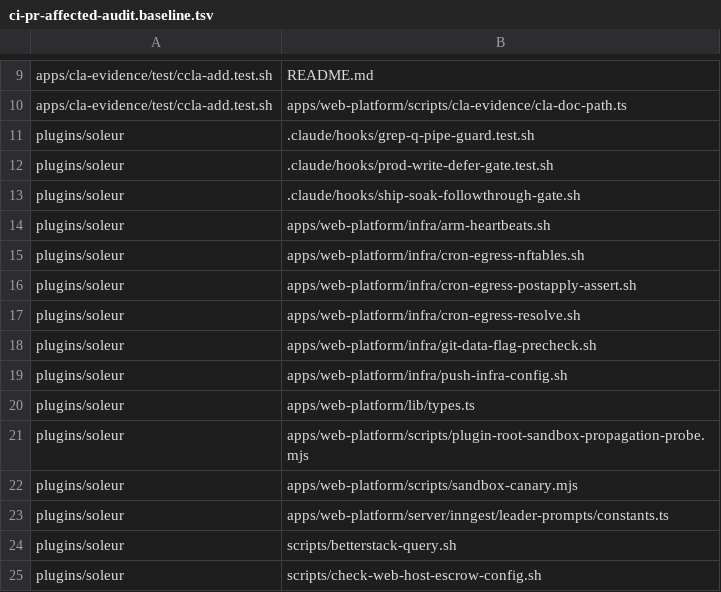
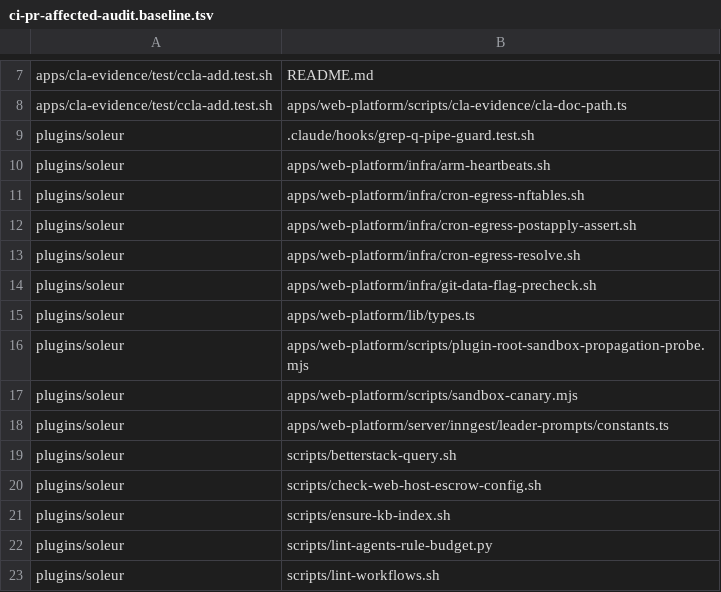
Before and after one commit to jikig-ai/soleur, a TSV file: scripts/ci-pr-affected-audit.baseline.tsv, drawn as a sheet; only a part is shown, gaps mark what is left out; the shorter side is filled out with more unchanged rows; the diff covers the shown part only; the diff names each change by its address in the sheet, - before the commit and + after, or states it on an @@ line.

```diff
--- a/scripts/ci-pr-affected-audit.baseline.tsv
+++ b/scripts/ci-pr-affected-audit.baseline.tsv
-row 12: plugins/soleur | .claude/hooks/prod-write-defer-gate.test.sh
-row 13: plugins/soleur | .claude/hooks/ship-soak-followthrough-gate.sh
-row 19: plugins/soleur | apps/web-platform/infra/push-infra-config.sh
```
Also changed, not shown: 34 removed rows elsewhere in this file, 2 other files.
